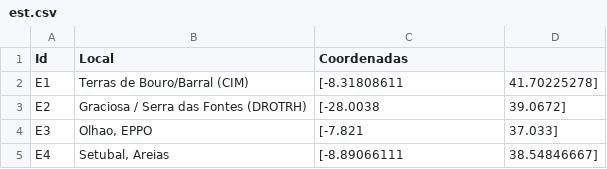
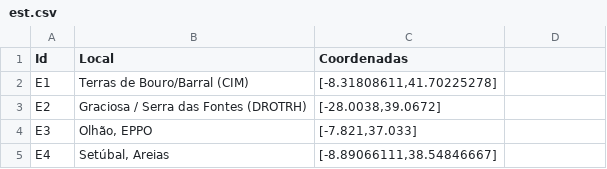
Before and after one commit to Caldas12/PL-2025, a CSV file: output/est.csv, drawn as a sheet.

```diff
--- a/output/est.csv
+++ b/output/est.csv
@@ -1,5 +1,5 @@
 Id,Local,Coordenadas
-E1,Terras de Bouro/Barral (CIM),[-8.31808611,41.70225278]
-E2,Graciosa / Serra das Fontes (DROTRH),[-28.0038,39.0672]
-E3,"Olhao, EPPO",[-7.821,37.033]
-E4,"Setubal, Areias",[-8.89066111,38.54846667]
+E1,Terras de Bouro/Barral (CIM),"[-8.31808611,41.70225278]"
+E2,Graciosa / Serra das Fontes (DROTRH),"[-28.0038,39.0672]"
+E3,"Olhão, EPPO","[-7.821,37.033]"
+E4,"Setúbal, Areias","[-8.89066111,38.54846667]"
```
Also changed, not shown: 2 other files.
